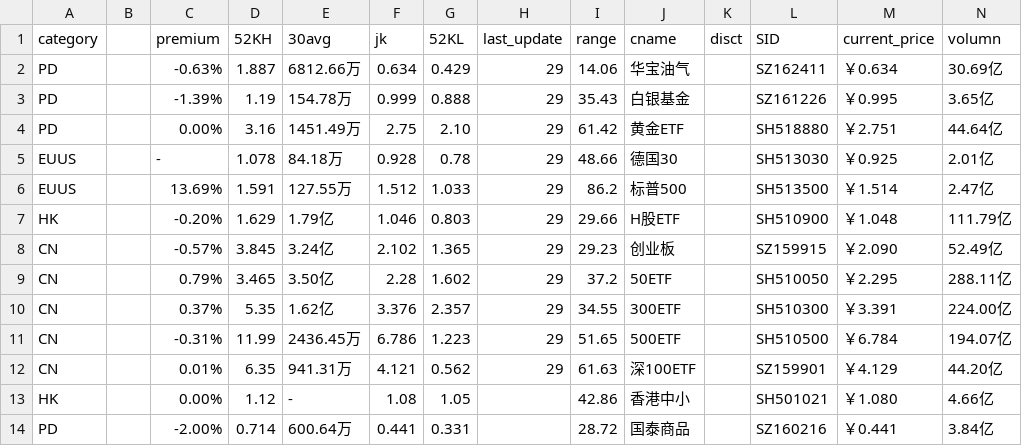
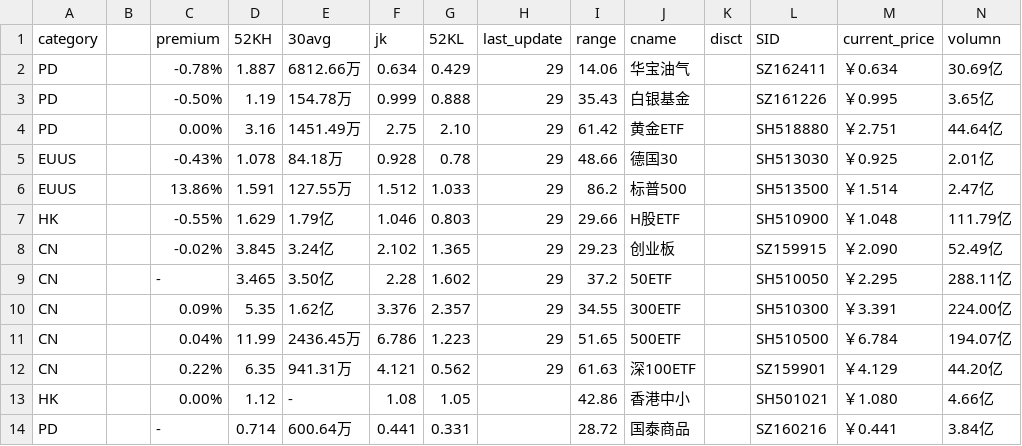
Before and after one commit to btc520/store, a CSV file: stock_data/ETF_data.csv, drawn as a sheet.

Commit message:
premium bug

```diff
--- a/stock_data/ETF_data.csv
+++ b/stock_data/ETF_data.csv
@@ -1,14 +1,14 @@
 category,,premium,52KH,30avg,jk,52KL,last_update,range,cname,disct,SID,current_price,volumn
-PD,,-0.63%,1.887,6812.66万,0.634,0.429,29,14.06,华宝油气,,SZ162411,￥0.634,30.69亿
-PD,,-1.39%,1.19,154.78万,0.999,0.888,29,35.43,白银基金,,SZ161226,￥0.995,3.65亿
+PD,,-0.78%,1.887,6812.66万,0.634,0.429,29,14.06,华宝油气,,SZ162411,￥0.634,30.69亿
+PD,,-0.50%,1.19,154.78万,0.999,0.888,29,35.43,白银基金,,SZ161226,￥0.995,3.65亿
 PD,,0.00%,3.16,1451.49万,2.75,2.10,29,61.42,黄金ETF,,SH518880,￥2.751,44.64亿
-EUUS,,-,1.078,84.18万,0.928,0.78,29,48.66,德国30,,SH513030,￥0.925,2.01亿
-EUUS,,13.69%,1.591,127.55万,1.512,1.033,29,86.2,标普500,,SH513500,￥1.514,2.47亿
-HK,,-0.20%,1.629,1.79亿,1.046,0.803,29,29.66,H股ETF,,SH510900,￥1.048,111.79亿
-CN,,-0.57%,3.845,3.24亿,2.102,1.365,29,29.23,创业板,,SZ159915,￥2.090,52.49亿
-CN,,0.79%,3.465,3.50亿,2.28,1.602,29,37.2,50ETF,,SH510050,￥2.295,288.11亿
-CN,,0.37%,5.35,1.62亿,3.376,2.357,29,34.55,300ETF,,SH510300,￥3.391,224.00亿
-CN,,-0.31%,11.99,2436.45万,6.786,1.223,29,51.65,500ETF,,SH510500,￥6.784,194.07亿
-CN,,0.01%,6.35,941.31万,4.121,0.562,29,61.63,深100ETF,,SZ159901,￥4.129,44.20亿
+EUUS,,-0.43%,1.078,84.18万,0.928,0.78,29,48.66,德国30,,SH513030,￥0.925,2.01亿
+EUUS,,13.86%,1.591,127.55万,1.512,1.033,29,86.2,标普500,,SH513500,￥1.514,2.47亿
+HK,,-0.55%,1.629,1.79亿,1.046,0.803,29,29.66,H股ETF,,SH510900,￥1.048,111.79亿
+CN,,-0.02%,3.845,3.24亿,2.102,1.365,29,29.23,创业板,,SZ159915,￥2.090,52.49亿
+CN,,-,3.465,3.50亿,2.28,1.602,29,37.2,50ETF,,SH510050,￥2.295,288.11亿
+CN,,0.09%,5.35,1.62亿,3.376,2.357,29,34.55,300ETF,,SH510300,￥3.391,224.00亿
+CN,,0.04%,11.99,2436.45万,6.786,1.223,29,51.65,500ETF,,SH510500,￥6.784,194.07亿
+CN,,0.22%,6.35,941.31万,4.121,0.562,29,61.63,深100ETF,,SZ159901,￥4.129,44.20亿
 HK,,0.00%,1.12,-,1.08,1.05,,42.86,香港中小,,SH501021,￥1.080,4.66亿
-PD,,-2.00%,0.714,600.64万,0.441,0.331,,28.72,国泰商品,,SZ160216,￥0.441,3.84亿
+PD,,-,0.714,600.64万,0.441,0.331,,28.72,国泰商品,,SZ160216,￥0.441,3.84亿
```
Also changed, not shown: stock/DJI30.csv, stock_data/funda_data.csv, 10 other files.
